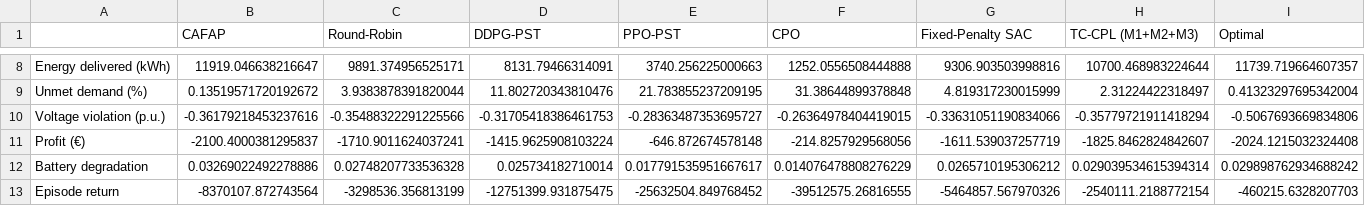
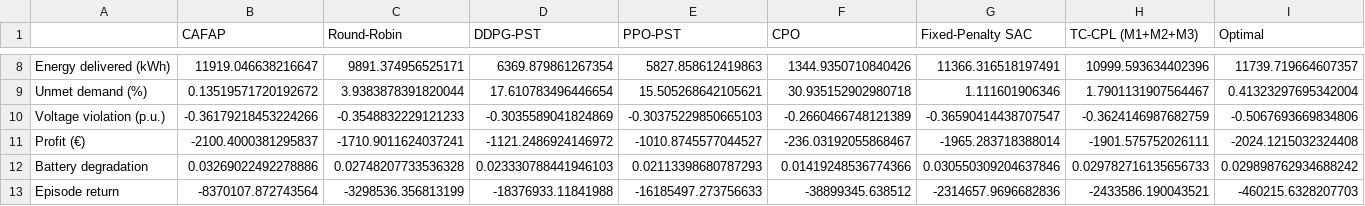
Before and after one commit to danialsj77/TC-CPL, a CSV file: results/cityNL/table_III_metric_comparison.csv, drawn as a sheet; only a part is shown, gaps mark what is left out; the diff covers the shown part only; the diff names each change by its address in the sheet, - before the commit and + after, or states it on an @@ line.

```diff
--- a/results/cityNL/table_III_metric_comparison.csv
+++ b/results/cityNL/table_III_metric_comparison.csv
-D8 (DDPG-PST): 8131.79466314091
+D8 (DDPG-PST): 6369.879861267354
-E8 (PPO-PST): 3740.256225000663
+E8 (PPO-PST): 5827.858612419863
-F8 (CPO): 1252.0556508444888
+F8 (CPO): 1344.9350710840426
-G8 (Fixed-Penalty SAC): 9306.903503998816
+G8 (Fixed-Penalty SAC): 11366.316518197491
-H8 (TC-CPL (M1+M2+M3)): 10700.468983224644
+H8 (TC-CPL (M1+M2+M3)): 10999.593634402396
-D9 (DDPG-PST): 11.802720343810476
+D9 (DDPG-PST): 17.610783496446654
-E9 (PPO-PST): 21.783855237209195
+E9 (PPO-PST): 15.505268642105621
-F9 (CPO): 31.38644899378848
+F9 (CPO): 30.935152902980718
-G9 (Fixed-Penalty SAC): 4.819317230015999
+G9 (Fixed-Penalty SAC): 1.111601906346
-H9 (TC-CPL (M1+M2+M3)): 2.31224422318497
+H9 (TC-CPL (M1+M2+M3)): 1.7901131907564467
-B10 (CAFAP): -0.36179218453237616
+B10 (CAFAP): -0.36179218453224266
-C10 (Round-Robin): -0.35488322291225566
+C10 (Round-Robin): -0.3548832229121233
-D10 (DDPG-PST): -0.31705418386461753
+D10 (DDPG-PST): -0.3035589041824869
-E10 (PPO-PST): -0.28363487353695727
+E10 (PPO-PST): -0.30375229850665103
-F10 (CPO): -0.26364978404419015
+F10 (CPO): -0.2660466748121389
-G10 (Fixed-Penalty SAC): -0.33631051190834066
+G10 (Fixed-Penalty SAC): -0.36590414438707547
-H10 (TC-CPL (M1+M2+M3)): -0.35779721911418294
+H10 (TC-CPL (M1+M2+M3)): -0.3624146987682759
-D11 (DDPG-PST): -1415.9625908103224
+D11 (DDPG-PST): -1121.2486924146972
-E11 (PPO-PST): -646.872674578148
+E11 (PPO-PST): -1010.8745577044527
-F11 (CPO): -214.8257929568056
+F11 (CPO): -236.03192055868467
-G11 (Fixed-Penalty SAC): -1611.539037257719
+G11 (Fixed-Penalty SAC): -1965.283718388014
-H11 (TC-CPL (M1+M2+M3)): -1825.8462824842607
+H11 (TC-CPL (M1+M2+M3)): -1901.575752026111
-D12 (DDPG-PST): 0.025734182710014
+D12 (DDPG-PST): 0.023330788441946103
-E12 (PPO-PST): 0.017791535951667617
+E12 (PPO-PST): 0.02113398680787293
-F12 (CPO): 0.014076478808276229
+F12 (CPO): 0.01419248536774366
-G12 (Fixed-Penalty SAC): 0.0265710195306212
+G12 (Fixed-Penalty SAC): 0.030550309204637846
-H12 (TC-CPL (M1+M2+M3)): 0.029039534615394314
+H12 (TC-CPL (M1+M2+M3)): 0.029782716135656733
-D13 (DDPG-PST): -12751399.931875475
+D13 (DDPG-PST): -18376933.11841988
-E13 (PPO-PST): -25632504.849768452
+E13 (PPO-PST): -16185497.273756633
-F13 (CPO): -39512575.26816555
+F13 (CPO): -38899345.638512
-G13 (Fixed-Penalty SAC): -5464857.567970326
+G13 (Fixed-Penalty SAC): -2314657.9696682836
-H13 (TC-CPL (M1+M2+M3)): -2540111.2188772154
+H13 (TC-CPL (M1+M2+M3)): -2433586.190043521
```
Also changed, not shown: 30 edited cells elsewhere in this file, results/cityNL/table_II_comparison.csv, 40 other files.
